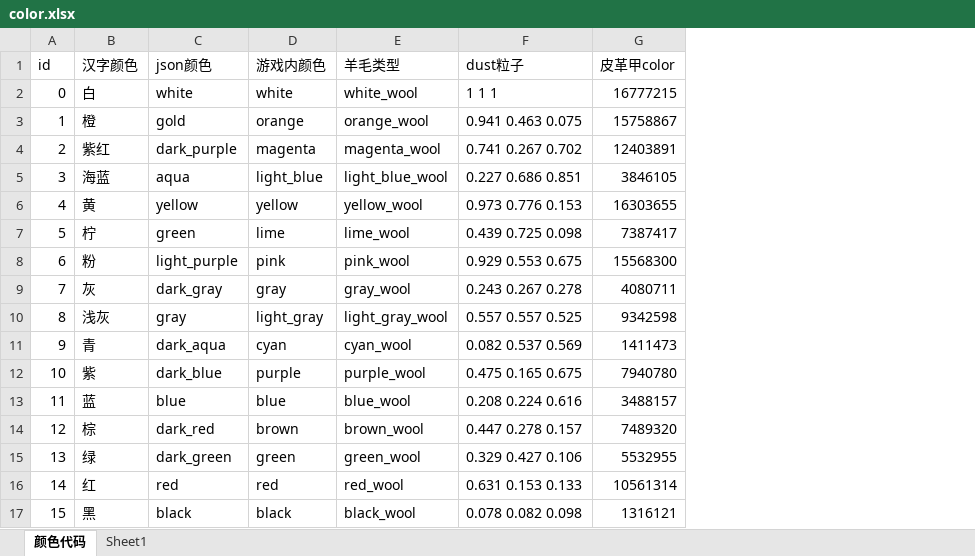
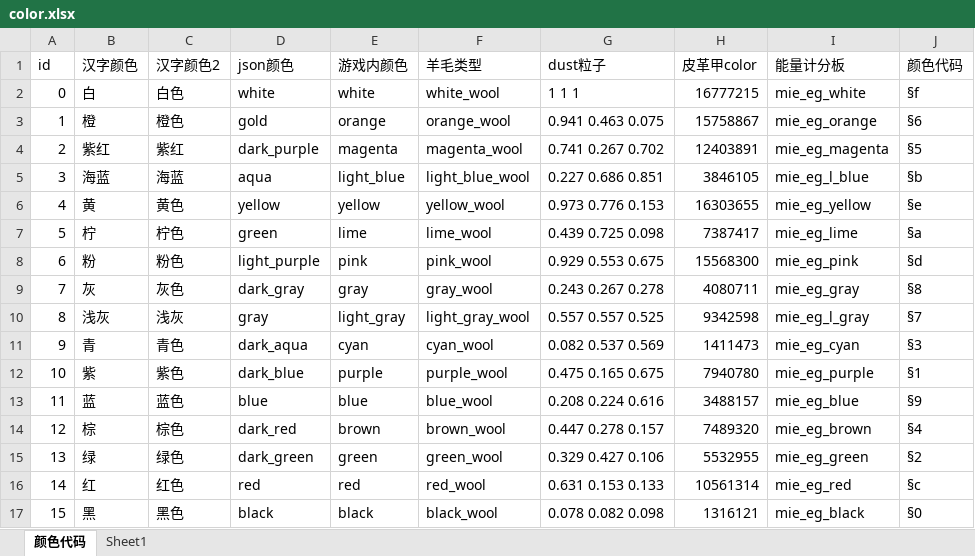
Before and after one commit to K-bai/miecraft, an Excel workbook: color.xlsx, sheet 颜色代码, drawn as a sheet; values as stored, in another font and other column widths than the file's, no borders; the diff names each change by its address in the sheet, - before the commit and + after, or states it on an @@ line.

```diff
--- a/color.xlsx (sheet 颜色代码)
+++ b/color.xlsx (sheet 颜色代码)
+column C (汉字颜色2), rows 2-17: 白色 | 橙色 | 紫红 | 海蓝 | 黄色 | 柠色 | 粉色 | 灰色 | 浅灰 | 青色 | 紫色 | 蓝色 | 棕色 | 绿色 | 红色 | 黑色
+column I (能量计分板), rows 2-17: mie_eg_white | mie_eg_orange | mie_eg_magenta | mie_eg_l_blue | mie_eg_yellow | mie_eg_lime | mie_eg_pink | mie_eg_gray | mie_eg_l_gray | mie_eg_cyan | mie_eg_purple | mie_eg_blue | mie_eg_brown | mie_eg_green | mie_eg_red | mie_eg_black
+column J (颜色代码), rows 2-17: §f | §6 | §5 | §b | §e | §a | §d | §8 | §7 | §3 | §1 | §9 | §4 | §2 | §c | §0
```
Also changed, not shown: 54 other files.
